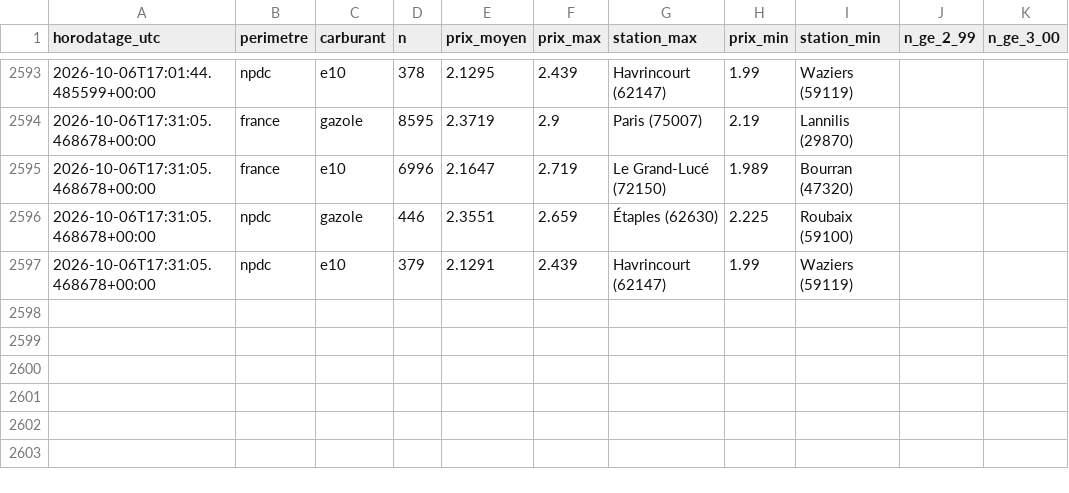
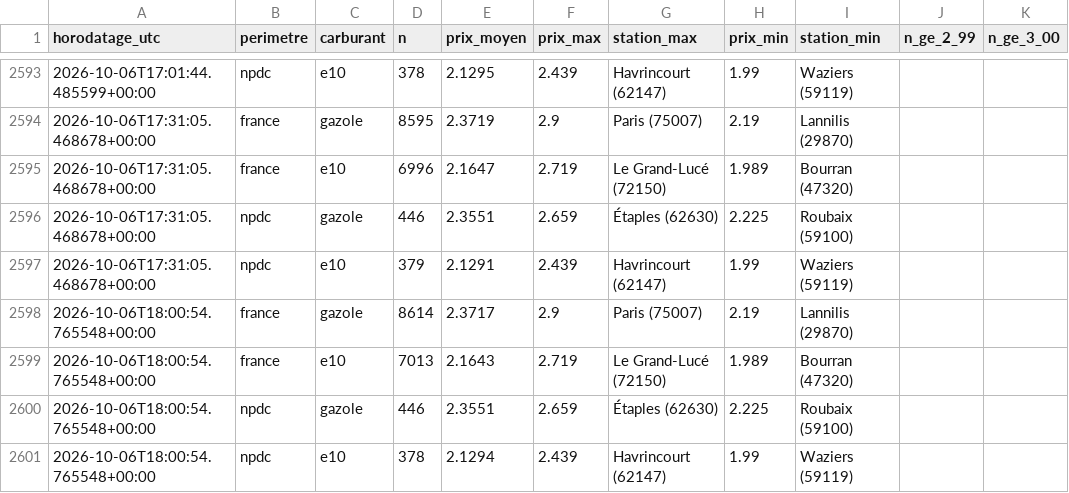
Before and after one commit to JulienDepelchin/veille-carburants, a CSV file: historique_prix_carburants.csv, drawn as a sheet; only a part is shown, gaps mark what is left out.

```diff
--- a/historique_prix_carburants.csv
+++ b/historique_prix_carburants.csv
@@ -2597 +2597,5 @@ horodatage_utc,perimetre,carburant,n,prix_moyen,prix_max,station_max,prix_min,st
 2026-10-06T17:31:05.468678+00:00,npdc,e10,379,2.1291,2.439,Havrincourt (62147),1.99,Waziers (59119)
+2026-10-06T18:00:54.765548+00:00,france,gazole,8614,2.3717,2.9,Paris (75007),2.19,Lannilis (29870)
+2026-10-06T18:00:54.765548+00:00,france,e10,7013,2.1643,2.719,Le Grand-Lucé (72150),1.989,Bourran (47320)
+2026-10-06T18:00:54.765548+00:00,npdc,gazole,446,2.3551,2.659,Étaples (62630),2.225,Roubaix (59100)
+2026-10-06T18:00:54.765548+00:00,npdc,e10,378,2.1294,2.439,Havrincourt (62147),1.99,Waziers (59119)
```
